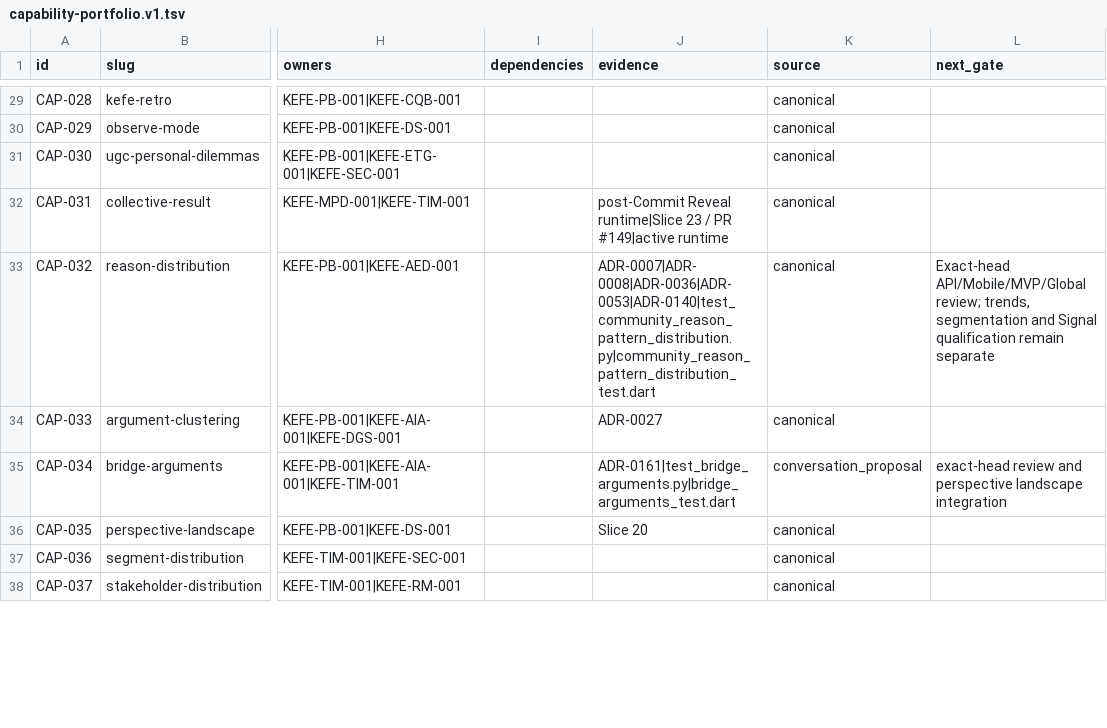
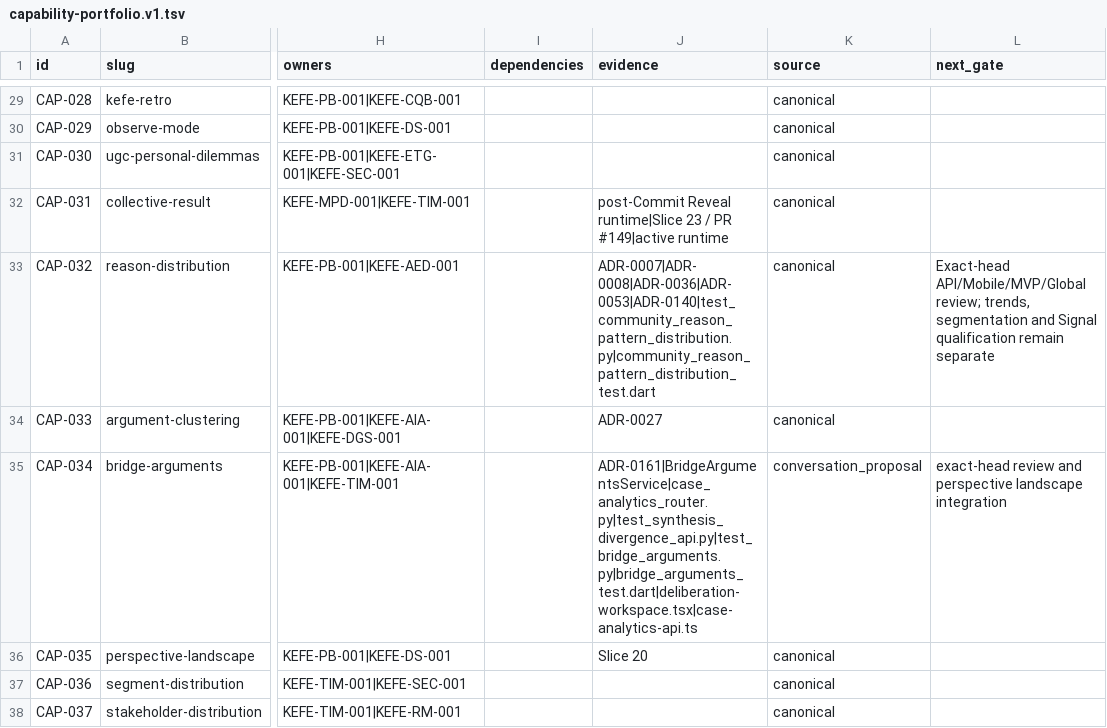
Before and after one commit to nazmi02551/KEFE, a TSV file: docs/roadmap/capability-portfolio.v1.tsv, drawn as a sheet; only a part is shown, gaps mark what is left out; the diff covers the shown part only; the diff names each change by its address in the sheet, - before the commit and + after, or states it on an @@ line.

Commit message:
feat(deliberation): implement and verify Wave 5 synthesis and divergence engines (CAP-007, CAP-010, CAP-034, CAP-038, CAP-040)

```diff
--- a/docs/roadmap/capability-portfolio.v1.tsv
+++ b/docs/roadmap/capability-portfolio.v1.tsv
-J35 (evidence): ADR-0161|test_bridge_arguments.py|bridge_arguments_test.dart
+J35 (evidence): ADR-0161|BridgeArgumentsService|case_analytics_router.py|test_synthesis_divergence_api.py|test_bridge_arguments.py|bridge_arguments_test.dart|deliberation-workspace.tsx|case-analytics-api.ts
```
Also changed, not shown: 8 edited cells elsewhere in this file, 8 other files.
